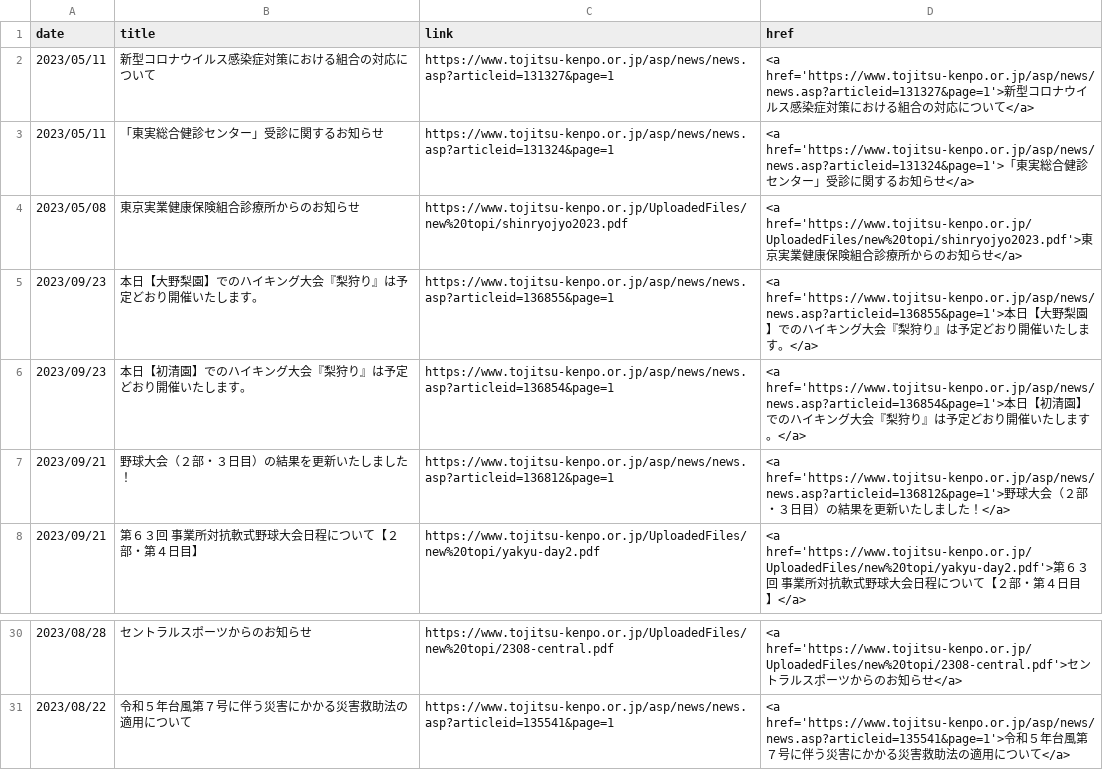
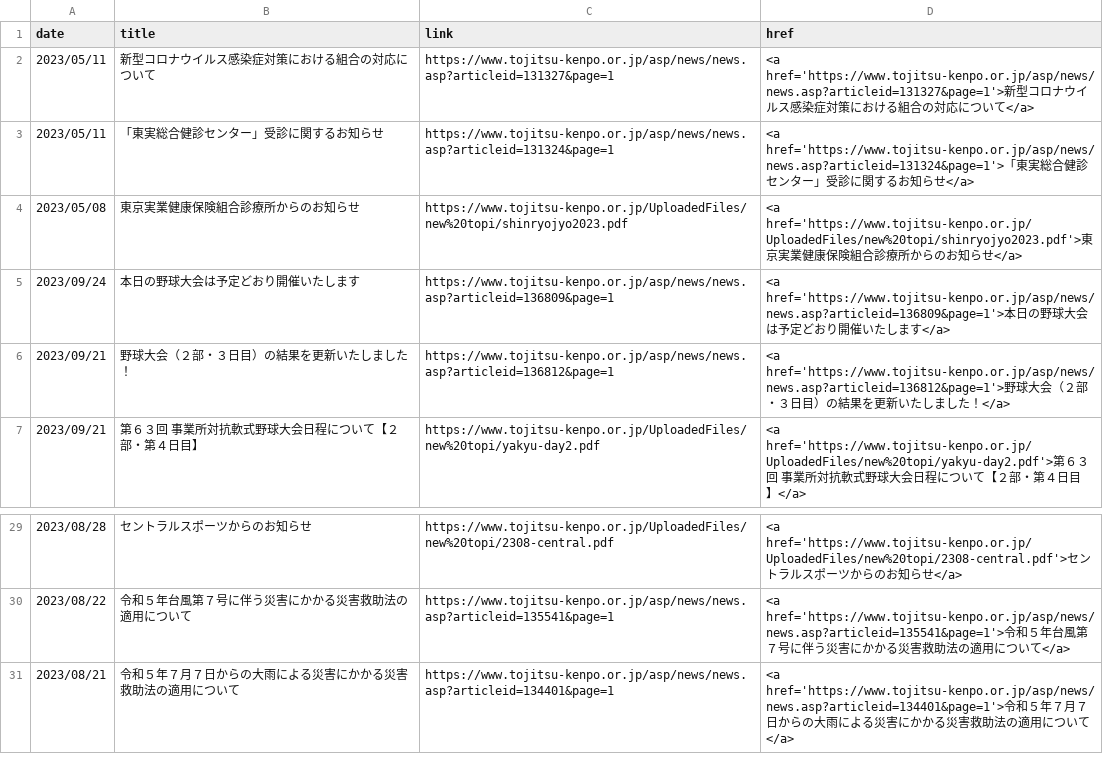
Before and after one commit to nuevocs/webscraping-change-notification, a CSV file: current.csv, drawn as a sheet; only a part is shown, gaps mark what is left out.

```diff
--- a/current.csv
+++ b/current.csv
@@ -4,4 +4,3 @@ date,title,link,href
 2023/05/08,東京実業健康保険組合診療所からのお知らせ,https://www.tojitsu-kenpo.or.jp/UploadedFiles/new%20topi/shinryojyo2023.pdf,<a href='https://www.tojitsu-kenpo.or.jp/UploadedFiles/new%20topi/shinryojyo2023.pdf'>東京実業健康保険組合診療所からのお知らせ</a>
-2023/09/23,本日【大野梨園】でのハイキング大会『梨狩り』は予定どおり開催いたします。,https://www.tojitsu-kenpo.or.jp/asp/news/news.asp?articleid=136855&page=1,<a href='https://www.tojitsu-kenpo.or.jp/asp/news/news.asp?articleid=136855&page=1'>本日【大野梨園】でのハイキング大会『梨狩り』は予定どおり開催いたします。</a>
-2023/09/23,本日【初清園】でのハイキング大会『梨狩り』は予定どおり開催いたします。,https://www.tojitsu-kenpo.or.jp/asp/news/news.asp?articleid=136854&page=1,<a href='https://www.tojitsu-kenpo.or.jp/asp/news/news.asp?articleid=136854&page=1'>本日【初清園】でのハイキング大会『梨狩り』は予定どおり開催いたします。</a>
+2023/09/24,本日の野球大会は予定どおり開催いたします,https://www.tojitsu-kenpo.or.jp/asp/news/news.asp?articleid=136809&page=1,<a href='https://www.tojitsu-kenpo.or.jp/asp/news/news.asp?articleid=136809&page=1'>本日の野球大会は予定どおり開催いたします</a>
 2023/09/21,野球大会（２部・３日目）の結果を更新いたしました！,https://www.tojitsu-kenpo.or.jp/asp/news/news.asp?articleid=136812&page=1,<a href='https://www.tojitsu-kenpo.or.jp/asp/news/news.asp?articleid=136812&page=1'>野球大会（２部・３日目）の結果を更新いたしました！</a>
@@ -31 +30,2 @@ date,title,link,href
 2023/08/22,令和５年台風第７号に伴う災害にかかる災害救助法の適用について,https://www.tojitsu-kenpo.or.jp/asp/news/news.asp?articleid=135541&page=1,<a href='https://www.tojitsu-kenpo.or.jp/asp/news/news.asp?articleid=135541&page=1'>令和５年台風第７号に伴う災害にかかる災害救助法の適用について</a>
+2023/08/21,令和５年７月７日からの大雨による災害にかかる災害救助法の適用について,https://www.tojitsu-kenpo.or.jp/asp/news/news.asp?articleid=134401&page=1,<a href='https://www.tojitsu-kenpo.or.jp/asp/news/news.asp?articleid=134401&page=1'>令和５年７月７日からの大雨による災害にかかる災害救助法の適用について</a>
```
